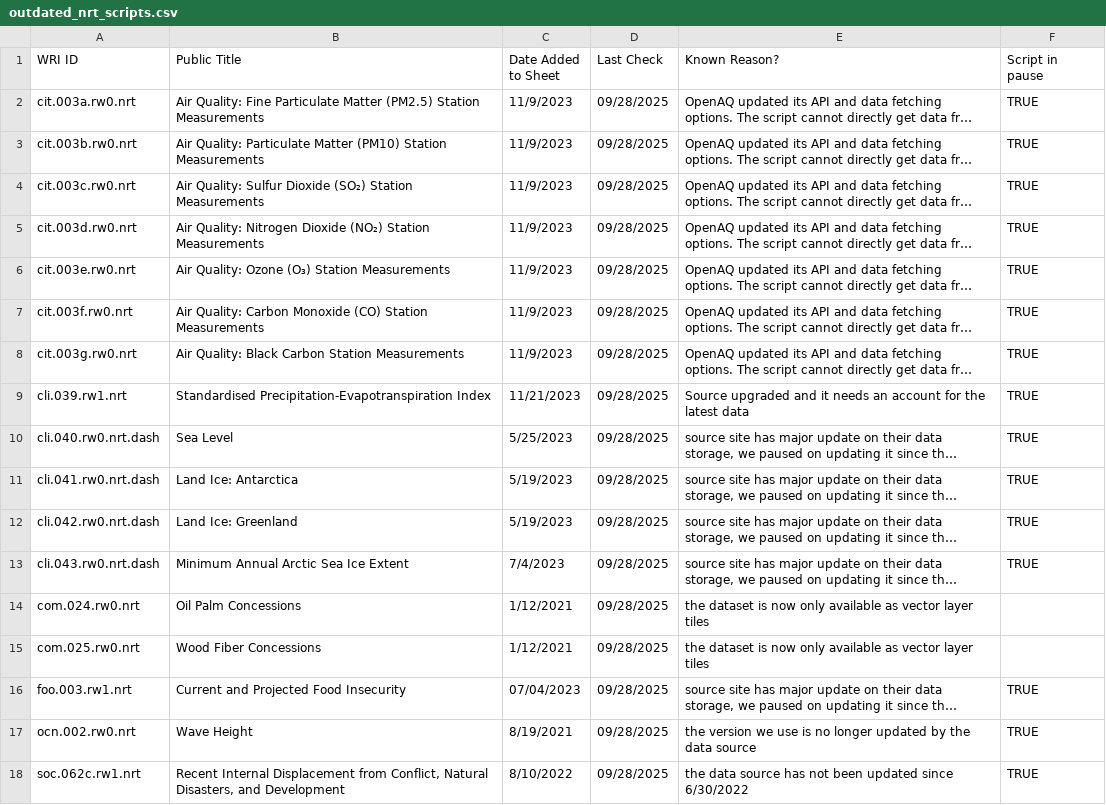
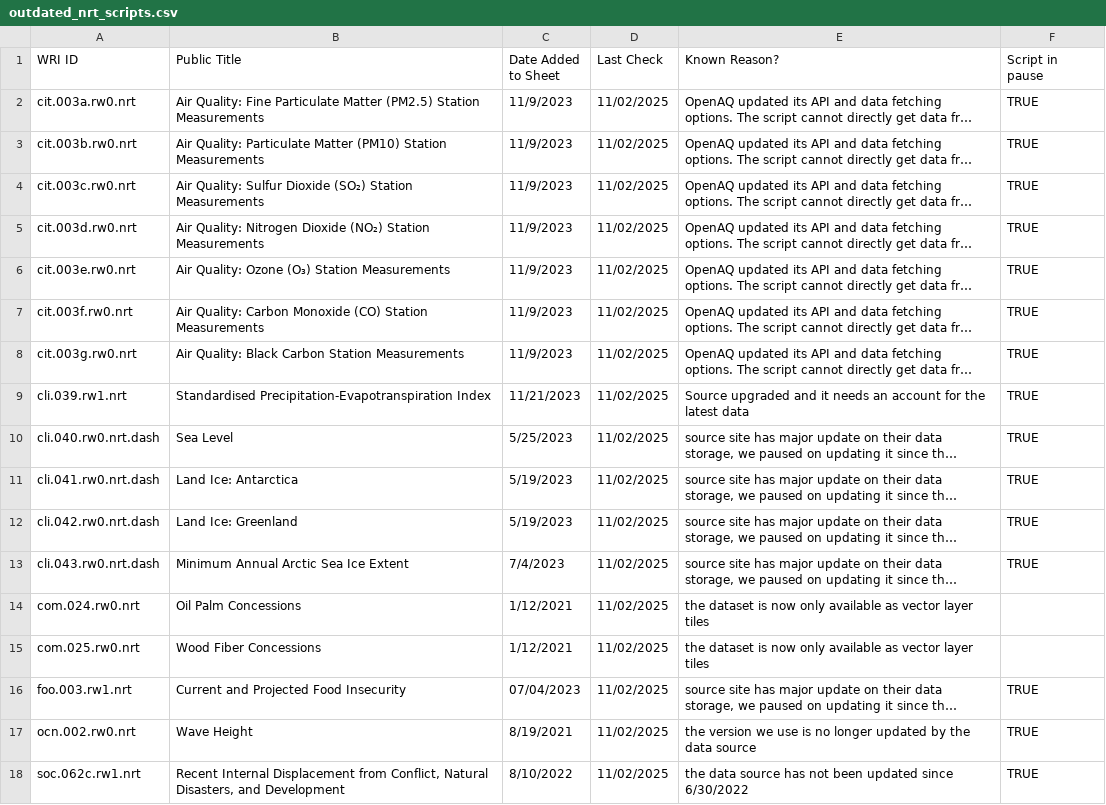
Before and after one commit to resource-watch/nrt-scripts, a CSV file: check_if_nrt_datasets_current/outdated_nrt_scripts.csv, drawn as a sheet; long unchanged cells end in …; the diff names each change by its address in the sheet, - before the commit and + after, or states it on an @@ line.

Commit message:
Update last check dates for outdated NRT scripts
Updated last check dates for various datasets due to changes in data sources and API requirements.

```diff
--- a/check_if_nrt_datasets_current/outdated_nrt_scripts.csv
+++ b/check_if_nrt_datasets_current/outdated_nrt_scripts.csv
-D2:D18 (Last Check): 09/28/2025
+D2:D18 (Last Check): 11/02/2025
```
